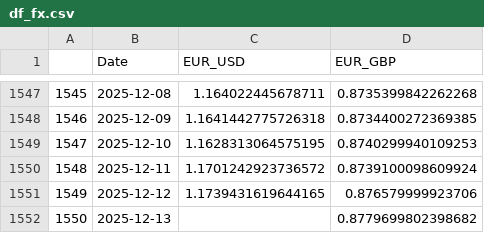
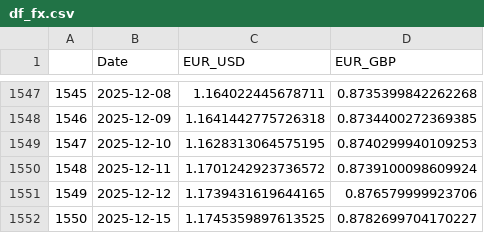
Before and after one commit to TRAVEL-GVM/Data, a CSV file: Data/Market Risk/df_fx.csv, drawn as a sheet; only a part is shown, gaps mark what is left out.

```diff
--- a/Data/Market Risk/df_fx.csv
+++ b/Data/Market Risk/df_fx.csv
@@ -1551,2 +1551,2 @@
 1549,2025-12-12,1.1739431619644165,0.876579999923706
-1550,2025-12-13,,0.8779699802398682
+1550,2025-12-15,1.1745359897613525,0.8782699704170227
```
Also changed, not shown: Data/Market Risk/df_benchmarks.csv.
